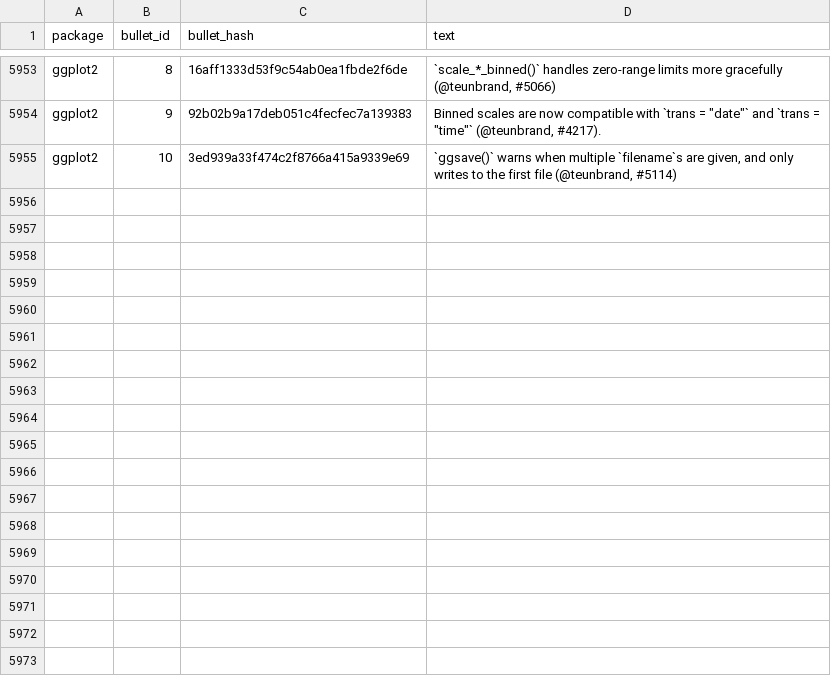
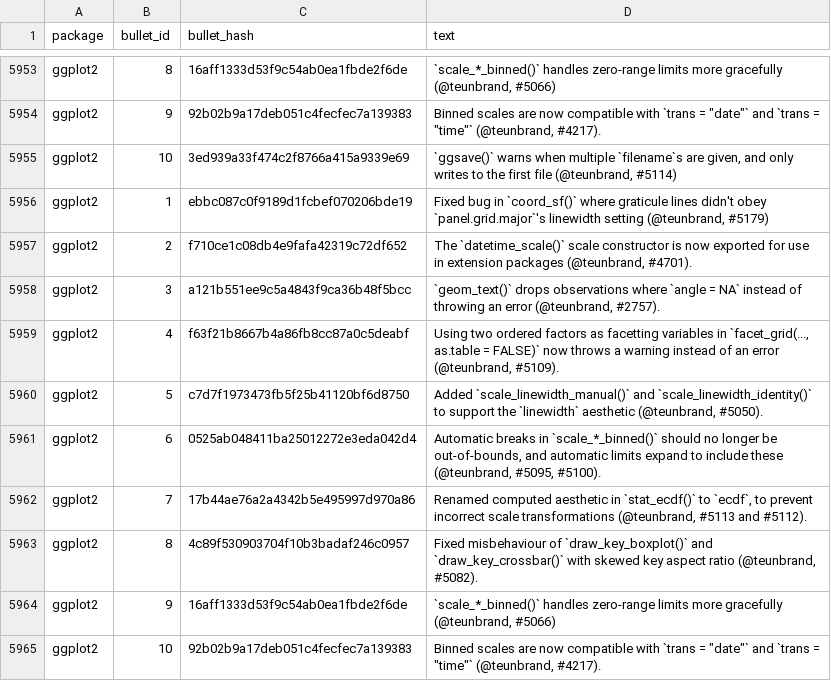
Before and after one commit to wurli/tidyverse-dev-bot, a CSV file: last_refresh_data.csv, drawn as a sheet; only a part is shown, gaps mark what is left out; the diff names each change by its address in the sheet, - before the commit and + after, or states it on an @@ line.

```diff
--- a/last_refresh_data.csv
+++ b/last_refresh_data.csv
+row 5956: ggplot2 | 1 | ebbc087c0f9189d1fcbef070206bde19 | Fixed bug in `coord_sf()` where graticule lines didn't obey `panel.grid.major`'s linewidth setting (@teunbrand, #5179)
+row 5957: ggplot2 | 2 | f710ce1c08db4e9fafa42319c72df652 | The `datetime_scale()` scale constructor is now exported for use in extension packages (@teunbrand, #4701).
+row 5958: ggplot2 | 3 | a121b551ee9c5a4843f9ca36b48f5bcc | `geom_text()` drops observations where `angle = NA` instead of throwing an error (@teunbrand, #2757).
+row 5959: ggplot2 | 4 | f63f21b8667b4a86fb8cc87a0c5deabf | Using two ordered factors as facetting variables in `facet_grid(..., as.table = FALSE)` now throws a warning instead of an error (@teunbrand, #5109).
+row 5960: ggplot2 | 5 | c7d7f1973473fb5f25b41120bf6d8750 | Added `scale_linewidth_manual()` and `scale_linewidth_identity()` to support the `linewidth` aesthetic (@teunbrand, #5050).
+row 5961: ggplot2 | 6 | 0525ab048411ba25012272e3eda042d4 | Automatic breaks in `scale_*_binned()` should no longer be out-of-bounds, and automatic limits expand to include these (@teunbrand, #5095, #5100).
+row 5962: ggplot2 | 7 | 17b44ae76a2a4342b5e495997d970a86 | Renamed computed aesthetic in `stat_ecdf()` to `ecdf`, to prevent incorrect scale transformations (@teunbrand, #5113 and #5112).
+row 5963: ggplot2 | 8 | 4c89f530903704f10b3badaf246c0957 | Fixed misbehaviour of `draw_key_boxplot()` and `draw_key_crossbar()` with skewed key aspect ratio (@teunbrand, #5082).
+row 5964: ggplot2 | 9 | 16aff1333d53f9c54ab0ea1fbde2f6de | `scale_*_binned()` handles zero-range limits more gracefully (@teunbrand, #5066)
+row 5965: ggplot2 | 10 | 92b02b9a17deb051c4fecfec7a139383 | Binned scales are now compatible with `trans = "date"` and `trans = "time"` (@teunbrand, #4217).
```
Also changed, not shown: 3 other files.
